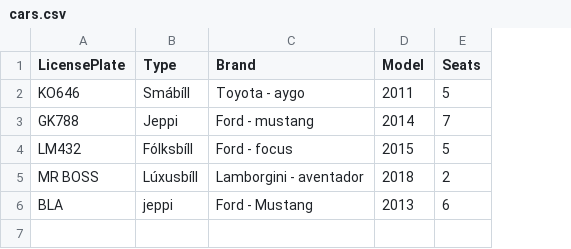
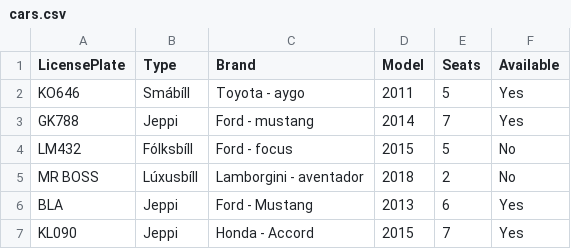
Before and after one commit to franklin18ru/bilaleigaTinna, a CSV file: data/cars.csv, drawn as a sheet; the diff names each change by its address in the sheet, - before the commit and + after, or states it on an @@ line.

```diff
--- a/data/cars.csv
+++ b/data/cars.csv
+column F (Available), rows 2-6: Yes | Yes | No | No | Yes
-B6 (Type): jeppi
+B6 (Type): Jeppi
+row 7: KL090 | Jeppi | Honda - Accord | 2015 | 7 | Yes
```
Also changed, not shown: 1 other file.
